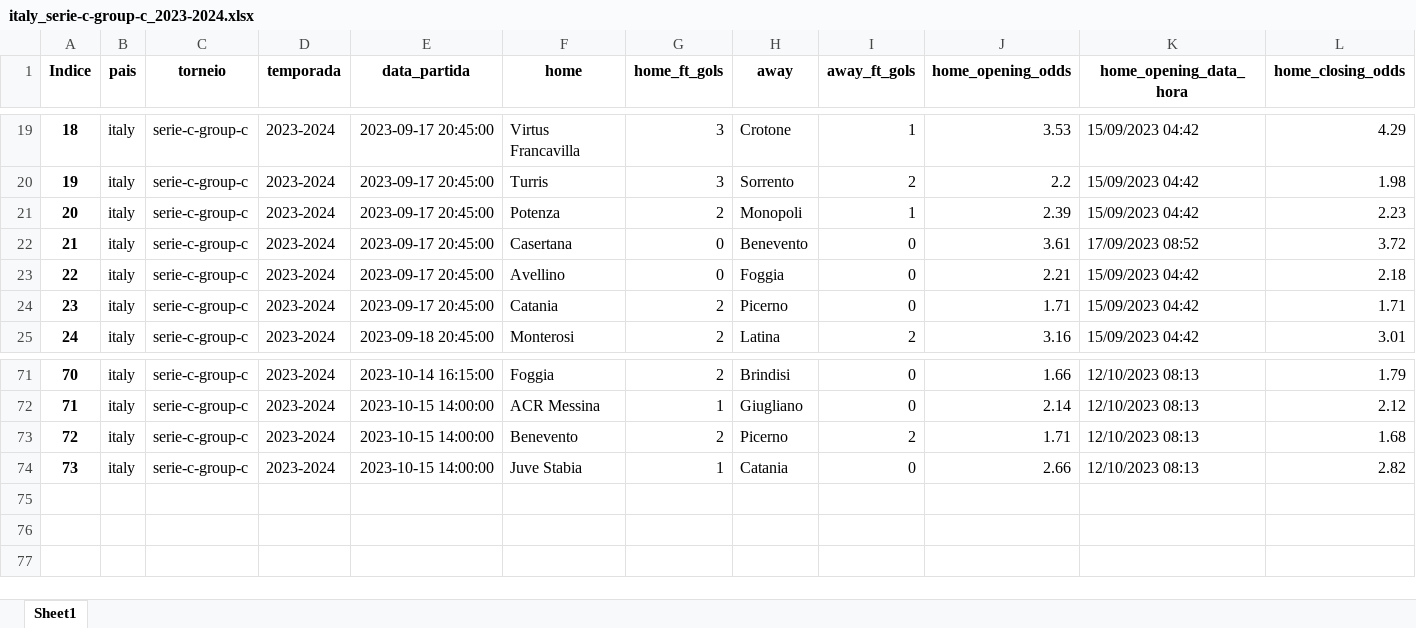
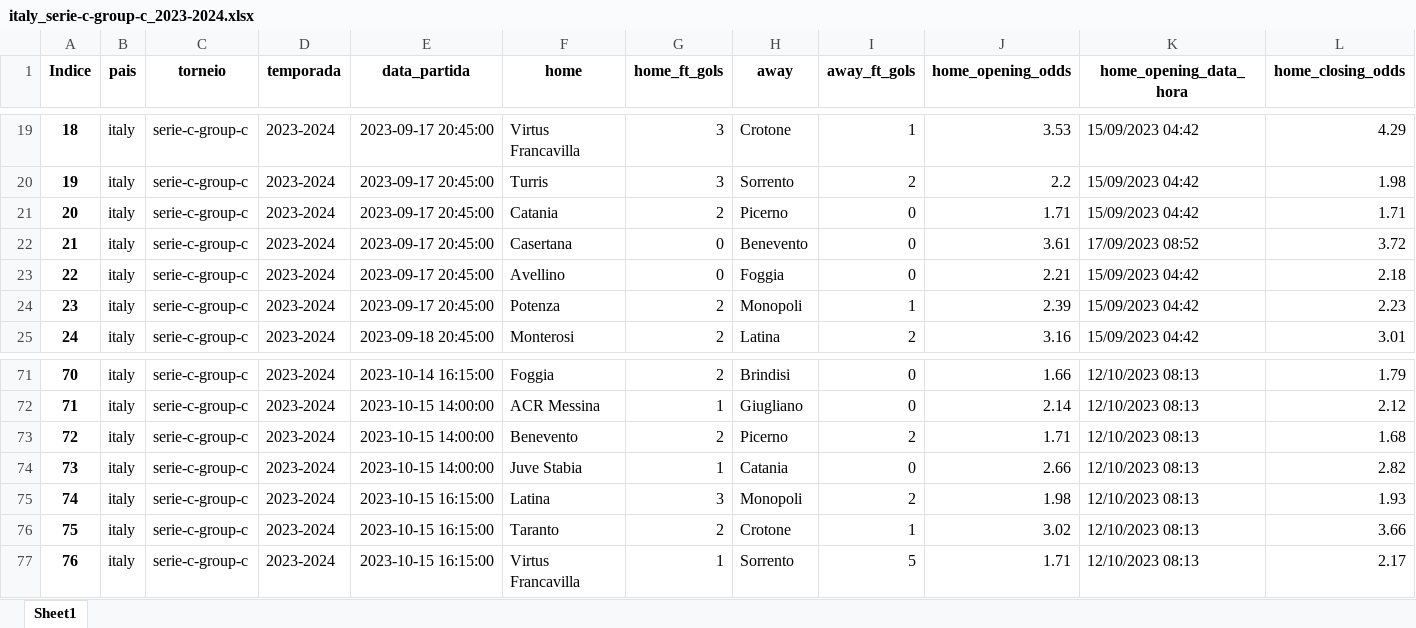
Before and after one commit to tarciziojrdf/poco, an Excel workbook: 2023/italy_serie-c-group-c_2023-2024.xlsx, sheet Sheet1, drawn as a sheet; only a part is shown, gaps mark what is left out; values as stored, in another font and other column widths than the file's, no borders; rows hold the shown columns only; the diff names each change by its address in the sheet, - before the commit and + after, or states it on an @@ line.

```diff
--- a/2023/italy_serie-c-group-c_2023-2024.xlsx (sheet Sheet1)
+++ b/2023/italy_serie-c-group-c_2023-2024.xlsx (sheet Sheet1)
@@ row 24 moved to row 21: 20 @@
@@ row 21 moved to row 24: 23 @@
+row 75: 74 | italy | serie-c-group-c | 2023-2024 | 2023-10-15 16:15:00 | Latina | 3 | Monopoli | 2 | 1.98 | 12/10/2023 08:13 | 1.93
+row 76: 75 | italy | serie-c-group-c | 2023-2024 | 2023-10-15 16:15:00 | Taranto | 2 | Crotone | 1 | 3.02 | 12/10/2023 08:13 | 3.66
+row 77: 76 | italy | serie-c-group-c | 2023-2024 | 2023-10-15 16:15:00 | Virtus Francavilla | 1 | Sorrento | 5 | 1.71 | 12/10/2023 08:13 | 2.17
```
Also changed, not shown: 2023/argentina_primera-nacional_2023.xlsx, 2023/chile_primera-b_2023.xlsx, 8 other files.
